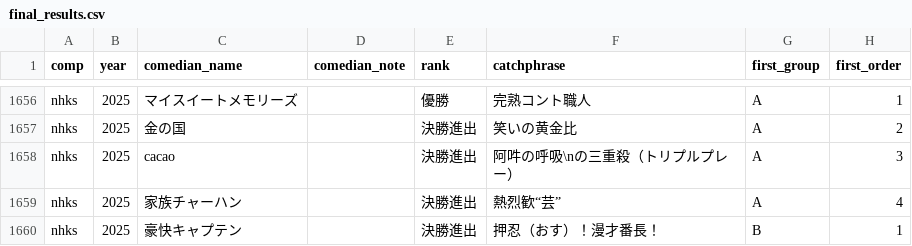
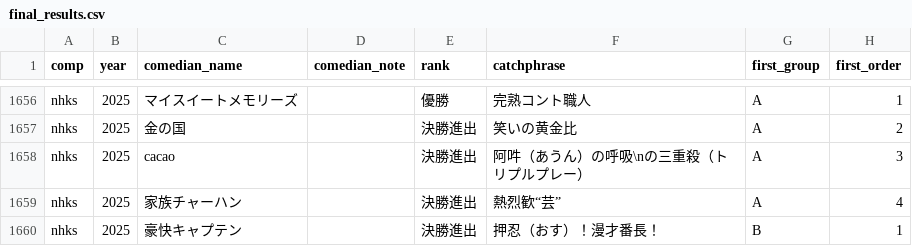
Before and after one commit to gmmtea/owarai-data, a CSV file: seed_csv/final_results.csv, drawn as a sheet; only a part is shown, gaps mark what is left out; the diff names each change by its address in the sheet, - before the commit and + after, or states it on an @@ line.

```diff
--- a/seed_csv/final_results.csv
+++ b/seed_csv/final_results.csv
-F1658 (catchphrase): 阿吽の呼吸\nの三重殺（トリプルプレー）
+F1658 (catchphrase): 阿吽（あうん）の呼吸\nの三重殺（トリプルプレー）
```
Also changed, not shown: seed_csv/edition_judges.csv, seed_csv/judge_scores.csv, 4 other files.
